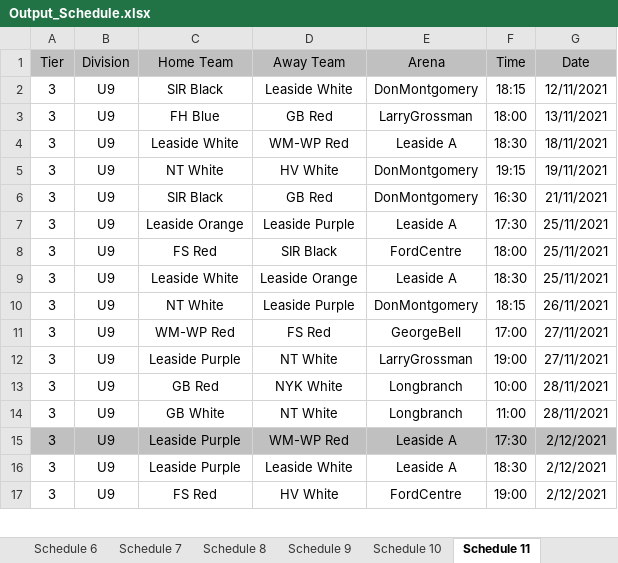
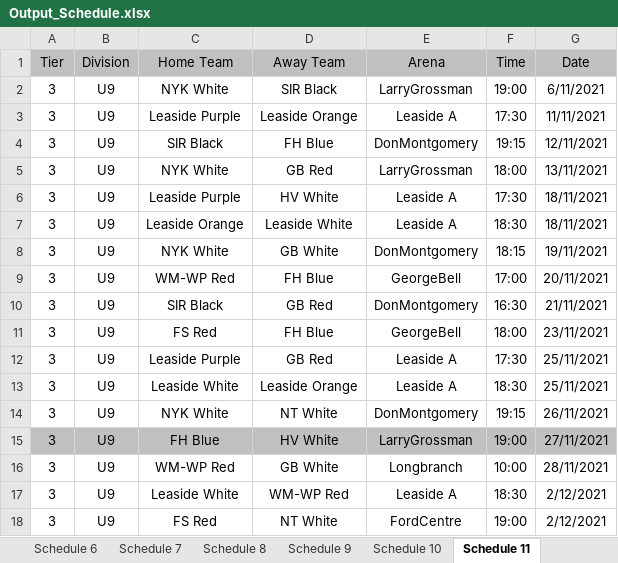
Before and after one commit to julian-carleton/Multi_variable_Sports_Scheduler, an Excel workbook: output/main/Output_Schedule.xlsx, sheet Schedule 11, drawn as a sheet; only a part is shown; values as stored, in another font and other column widths than the file's, no borders; removed rows and columns are numbered as before the commit, all else as after; the diff covers the shown part only; the diff names each change by its address in the sheet, - before the commit and + after, or states it on an @@ line.

```diff
--- a/output/main/Output_Schedule.xlsx (sheet Schedule 11)
+++ b/output/main/Output_Schedule.xlsx (sheet Schedule 11)
+row 2: 3 | U9 | NYK White | SIR Black | LarryGrossman | 19:00 | 6/11/2021
+row 3: 3 | U9 | Leaside Purple | Leaside Orange | Leaside A | 17:30 | 11/11/2021
-D4 (Away Team): Leaside White
+D4 (Away Team): FH Blue
-F4 (Time): 18:15
+F4 (Time): 19:15
-C5 (Home Team): FH Blue
+C5 (Home Team): NYK White
+row 6: 3 | U9 | Leaside Purple | HV White | Leaside A | 17:30 | 18/11/2021
-C7 (Home Team): Leaside White
+C7 (Home Team): Leaside Orange
-D7 (Away Team): WM-WP Red
+D7 (Away Team): Leaside White
-C8 (Home Team): NT White
+C8 (Home Team): NYK White
-D8 (Away Team): HV White
+D8 (Away Team): GB White
-F8 (Time): 19:15
+F8 (Time): 18:15
+row 9: 3 | U9 | WM-WP Red | FH Blue | GeorgeBell | 17:00 | 20/11/2021
+row 11: 3 | U9 | FS Red | FH Blue | GeorgeBell | 18:00 | 23/11/2021
-C12 (Home Team): Leaside Orange
+C12 (Home Team): Leaside Purple
-D12 (Away Team): Leaside Purple
+D12 (Away Team): GB Red
-row 8: 3 | U9 | FS Red | SIR Black | FordCentre | 18:00 | 25/11/2021
-C14 (Home Team): NT White
+C14 (Home Team): NYK White
-D14 (Away Team): Leaside Purple
+D14 (Away Team): NT White
-F14 (Time): 18:15
+F14 (Time): 19:15
-row 11: 3 | U9 | WM-WP Red | FS Red | GeorgeBell | 17:00 | 27/11/2021
-A15:G15 fill: none
+A15:G15 fill: #C0C0C0
-C15 (Home Team): Leaside Purple
+C15 (Home Team): FH Blue
-D15 (Away Team): NT White
+D15 (Away Team): HV White
-C16 (Home Team): GB Red
+C16 (Home Team): WM-WP Red
-D16 (Away Team): NYK White
+D16 (Away Team): GB White
-row 14: 3 | U9 | GB White | NT White | Longbranch | 11:00 | 28/11/2021
-A17:G17 fill: #C0C0C0
+A17:G17 fill: none
-C17 (Home Team): Leaside Purple
+C17 (Home Team): Leaside White
-F17 (Time): 17:30
+F17 (Time): 18:30
-row 16: 3 | U9 | Leaside Purple | Leaside White | Leaside A | 18:30 | 2/12/2021
-D18 (Away Team): HV White
+D18 (Away Team): NT White
```
Also changed, not shown: other rows of this sheet, sheet Schedule 3, sheet Schedule 7, sheet Schedule 6, sheet Schedule 9, sheet Schedule 2, sheet Schedule 10, 4 more sheets, output/main/Optimization_Stats.xlsx, output/main/TabuSearch_Stats.xlsx, 2 other files.
